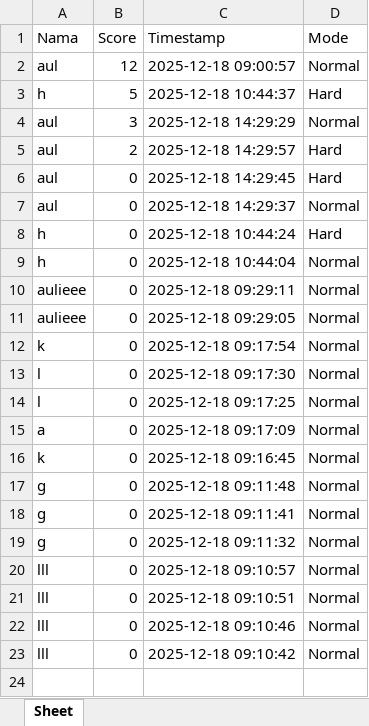
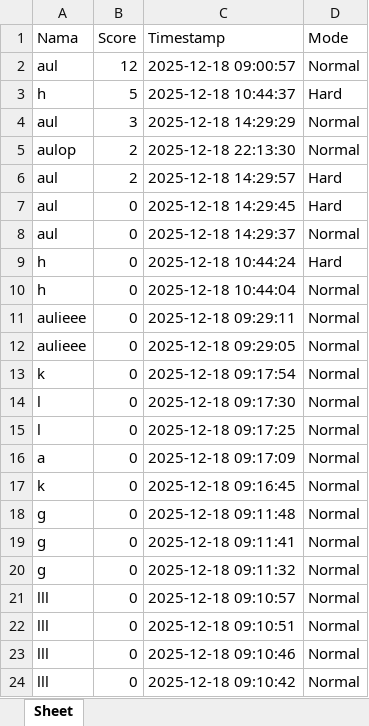
Before and after one commit to AuliaMW7/PROJECT-UAS-KELOMPOK-6-PEMDAS-2025E, an Excel workbook: pemdasproject/snake_leaderboard.xlsx, sheet Sheet, drawn as a sheet; values as stored, in another font and other column widths than the file's, no borders; the diff names each change by its address in the sheet, - before the commit and + after, or states it on an @@ line.

Commit message:
Add files via upload
KELOMPOK 6 PEMDAS 2025E (Project Pysnake, Snake Mukbang)
NAMA KELOMPOK:
AULIA MAYZA WIDIANTO (25031554131)
ALEXA AZZAHRA PRASETYO (25031554024)
LEONARD SAPUTRA (25031554230)

```diff
--- a/pemdasproject/snake_leaderboard.xlsx (sheet Sheet)
+++ b/pemdasproject/snake_leaderboard.xlsx (sheet Sheet)
+row 5: aulop | 2 | 2025-12-18 22:13:30 | Normal
```
